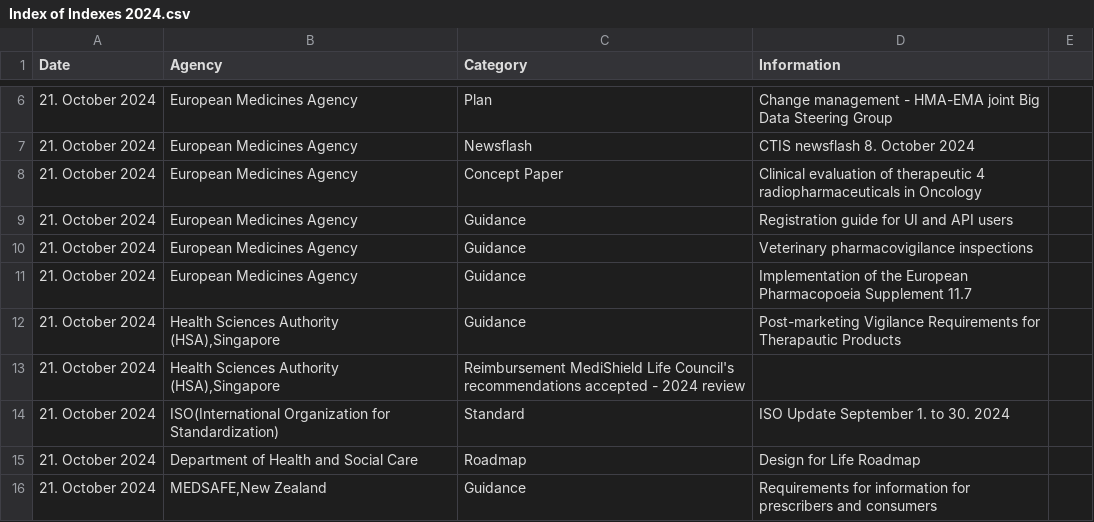
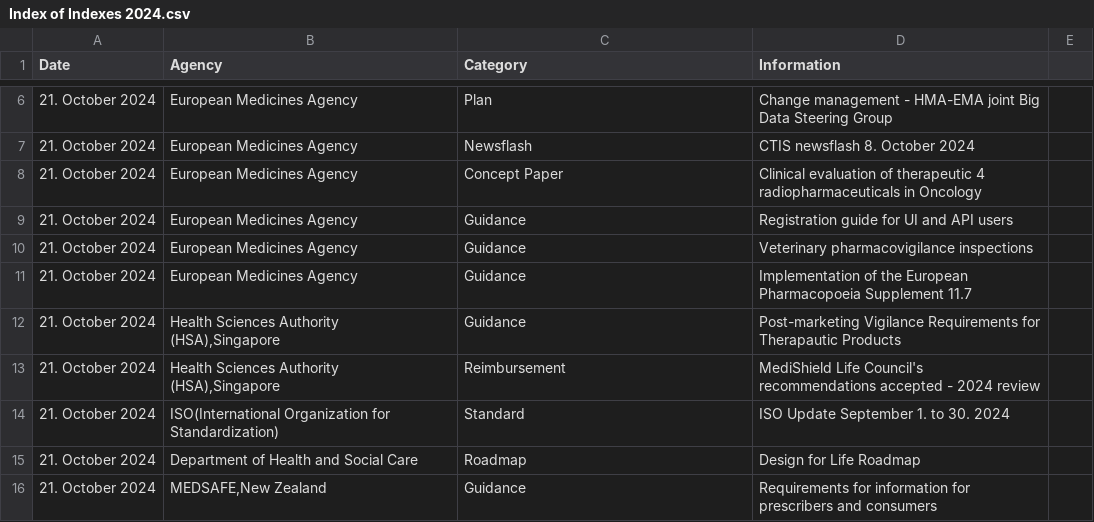
Before and after one commit to MartinCKing/Index-of-Indexes-2024, a CSV file: Index of Indexes 2024.csv, drawn as a sheet; only a part is shown, gaps mark what is left out.

Commit message:
Update Index of Indexes 2024.csv

```diff
--- a/Index of Indexes 2024.csv
+++ b/Index of Indexes 2024.csv
@@ -12,3 +12,3 @@ Date,Agency,Category,Information
 21. October 2024,"Health Sciences Authority (HSA),Singapore",Guidance,Post-marketing Vigilance Requirements for Therapautic Products
-21. October 2024,"Health Sciences Authority (HSA),Singapore",Reimbursement MediShield Life Council's recommendations accepted - 2024 review
+21. October 2024,"Health Sciences Authority (HSA),Singapore",Reimbursement,MediShield Life Council's recommendations accepted - 2024 review
 21. October 2024,ISO(International Organization for Standardization),Standard,ISO Update September 1. to 30. 2024
```
